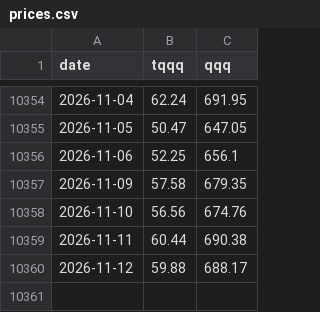
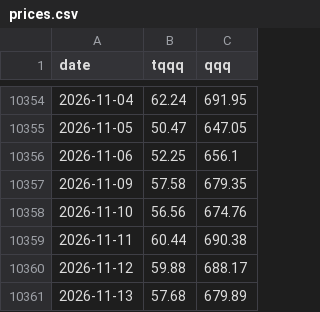
Before and after one commit to jabcho10/tqqq-solid, a CSV file: docs/data/prices.csv, drawn as a sheet; only a part is shown, gaps mark what is left out; the diff names each change by its address in the sheet, - before the commit and + after, or states it on an @@ line.

```diff
--- a/docs/data/prices.csv
+++ b/docs/data/prices.csv
+row 10361: 2026-11-13 | 57.68 | 679.89
```
Also changed, not shown: docs/usd/data/prices.csv, 2 other files.
